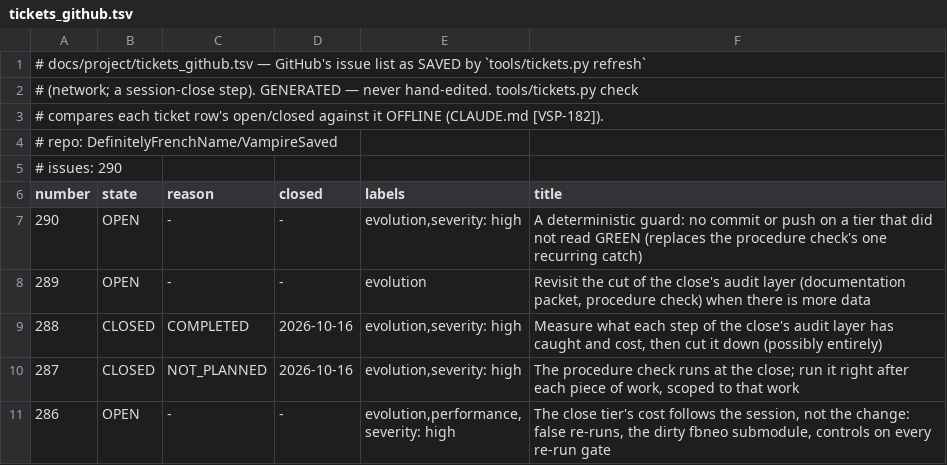
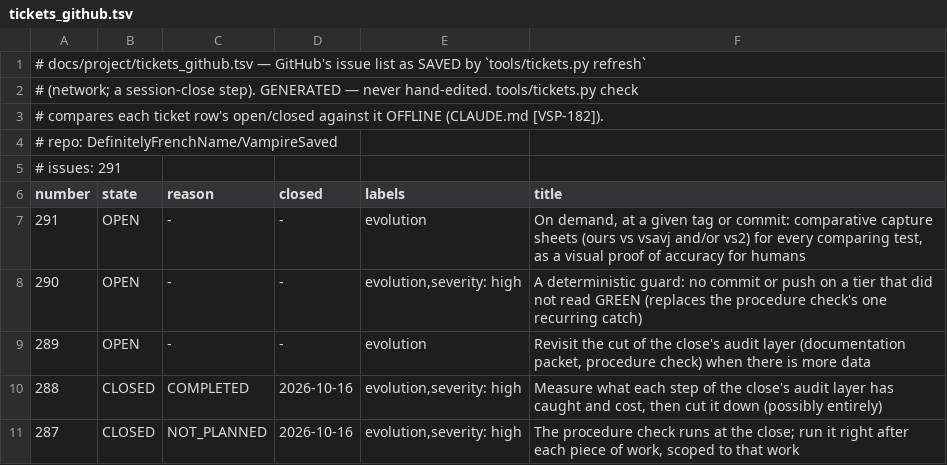
Before and after one commit to DefinitelyFrenchName/VampireSaved, a TSV file: docs/project/tickets_github.tsv, drawn as a sheet; only a part is shown; the shorter side is filled out with more unchanged rows.

```diff
--- a/docs/project/tickets_github.tsv
+++ b/docs/project/tickets_github.tsv
@@ -4,4 +4,5 @@
 # repo: DefinitelyFrenchName/VampireSaved
-# issues: 290
+# issues: 291
 number	state	reason	closed	labels	title
+291	OPEN	-	-	evolution	On demand, at a given tag or commit: comparative capture sheets (ours vs vsavj and/or vs2) for every comparing test, as a visual proof of accuracy for humans
 290	OPEN	-	-	evolution,severity: high	A deterministic guard: no commit or push on a tier that did not read GREEN (replaces the procedure check's one recurring catch)
```
Also changed, not shown: docs/project/tickets.tsv, 33 other files.
